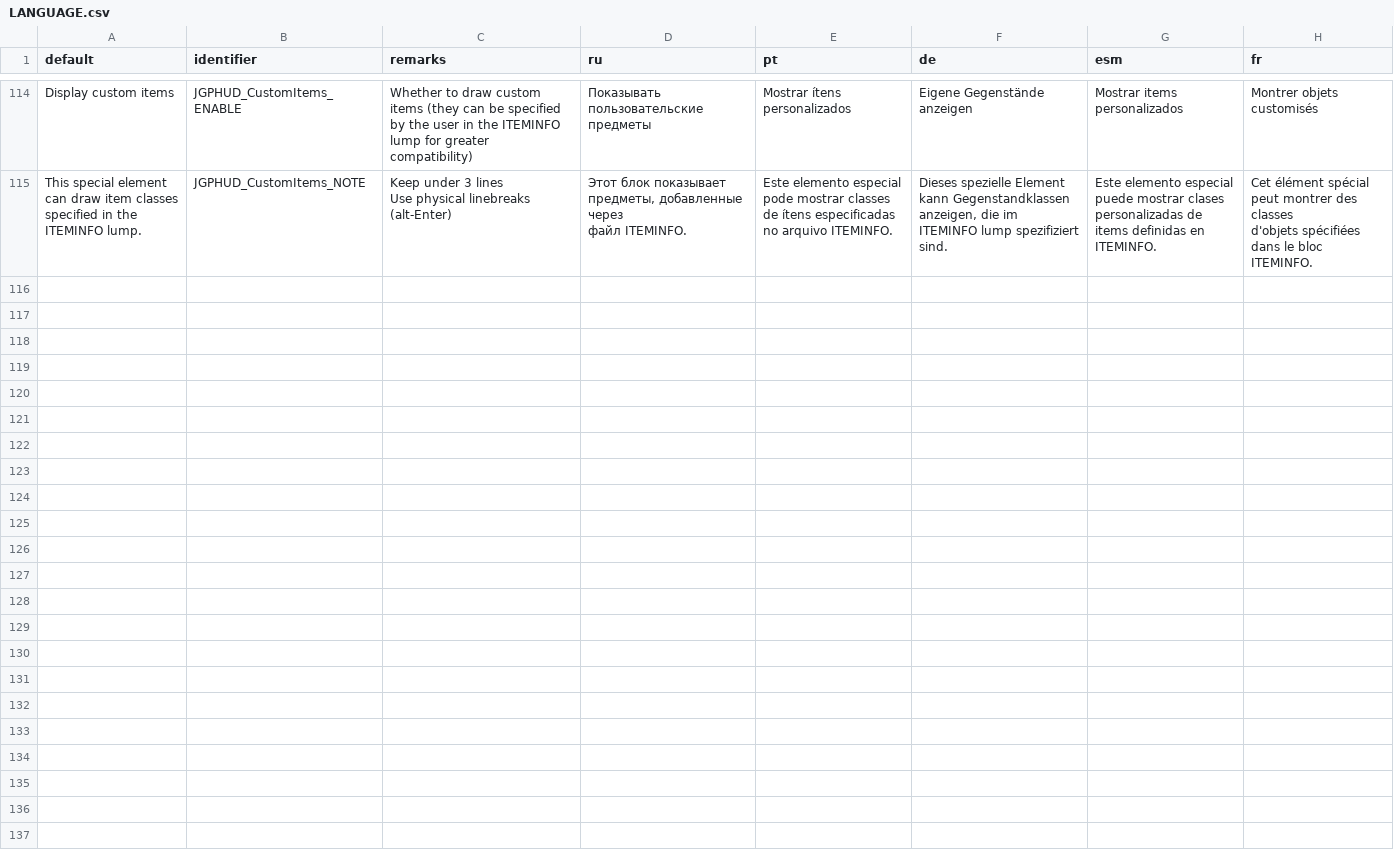
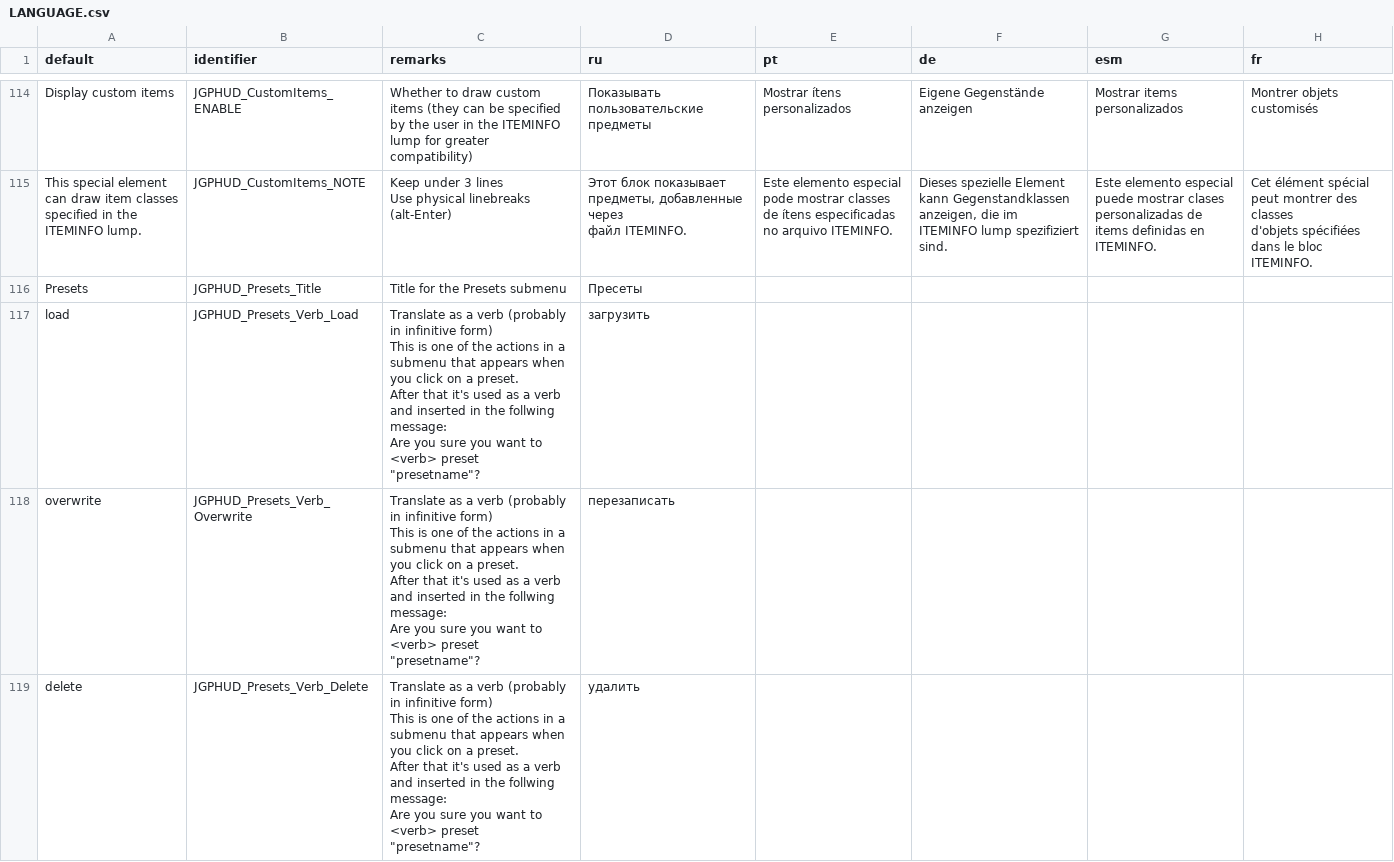
Before and after one commit to jekyllgrim/UniversalFlexibleHUD, a CSV file: LANGUAGE.csv, drawn as a sheet; only a part is shown, gaps mark what is left out; ↵ is a line break in a cell; the diff covers the shown part only; the diff names each change by its address in the sheet, - before the commit and + after, or states it on an @@ line.

Commit message:
Added localization to Presets, changed indentation to Allman

```diff
--- a/LANGUAGE.csv
+++ b/LANGUAGE.csv
+row 116: Presets | JGPHUD_Presets_Title | Title for the Presets submenu | Пресеты
+row 117: load | JGPHUD_Presets_Verb_Load | Translate as a verb (probably in infinitive form) ↵ This is one of the actions in a submenu that appears when you click on a preset. ↵ After that it's used as a verb and inserted in the follwing message: ↵ Are you sure you want to <verb> preset "presetname"? | загрузить
+row 118: overwrite | JGPHUD_Presets_Verb_Overwrite | Translate as a verb (probably in infinitive form) ↵ This is one of the actions in a submenu that appears when you click on a preset. ↵ After that it's used as a verb and inserted in the follwing message: ↵ Are you sure you want to <verb> preset "presetname"? | перезаписать
+row 119: delete | JGPHUD_Presets_Verb_Delete | Translate as a verb (probably in infinitive form) ↵ This is one of the actions in a submenu that appears when you click on a preset. ↵ After that it's used as a verb and inserted in the follwing message: ↵ Are you sure you want to <verb> preset "presetname"? | удалить
```
Also changed, not shown: 12 added rows and 2 edited cells elsewhere in this file, 4 other files.
